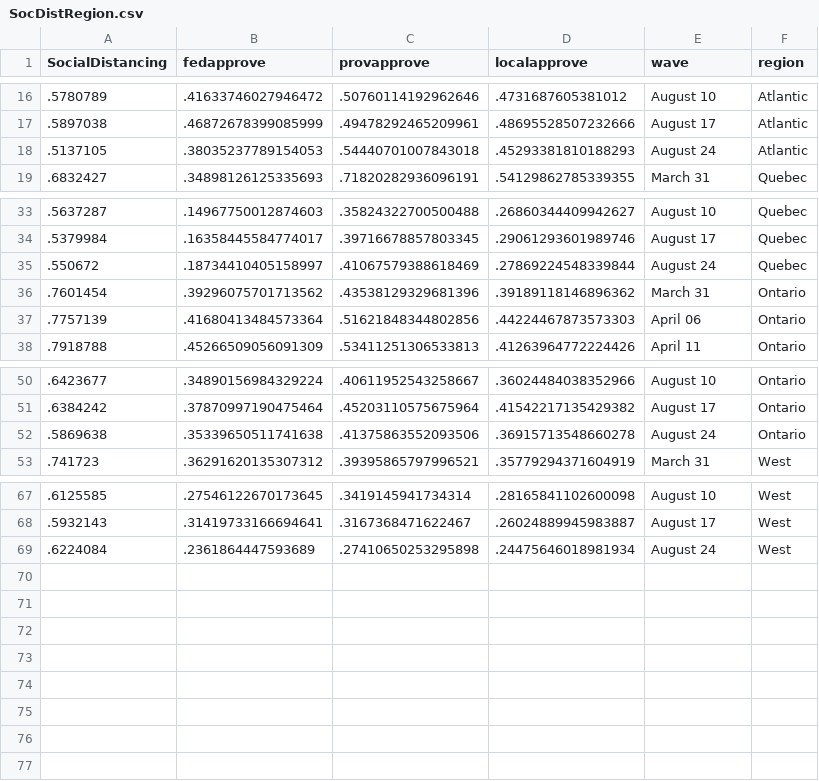
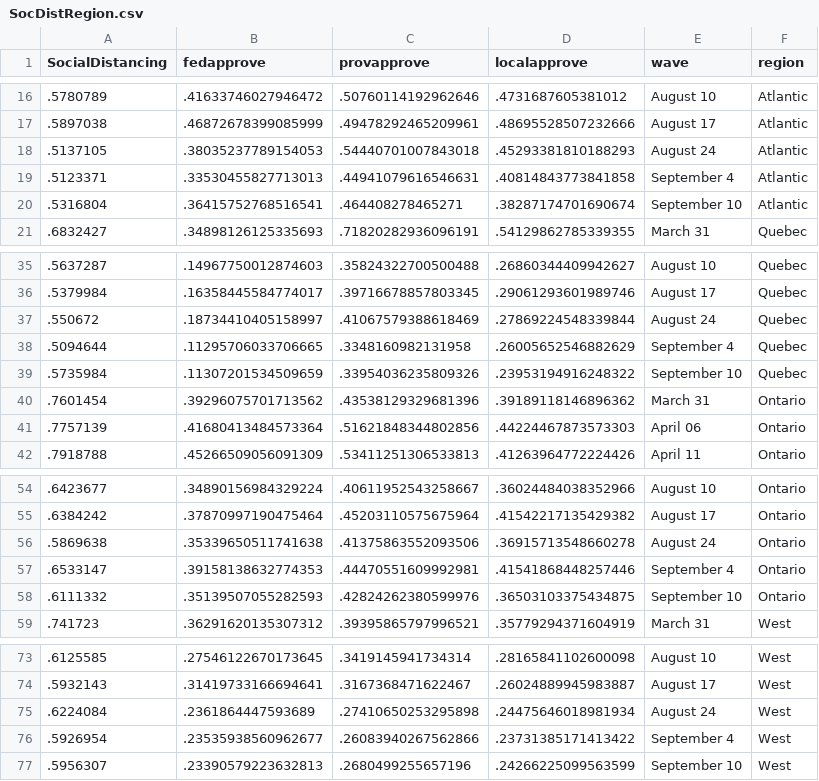
Before and after one commit to nrkthompson/ChartHolding, a CSV file: Data/SocDistRegion.csv, drawn as a sheet; only a part is shown, gaps mark what is left out; the diff names each change by its address in the sheet, - before the commit and + after, or states it on an @@ line.

```diff
--- a/Data/SocDistRegion.csv
+++ b/Data/SocDistRegion.csv
+row 19: .5123371 | .33530455827713013 | .44941079616546631 | .40814843773841858 | September 4 | Atlantic
+row 20: .5316804 | .36415752768516541 | .464408278465271 | .38287174701690674 | September 10 | Atlantic
+row 38: .5094644 | .11295706033706665 | .3348160982131958 | .26005652546882629 | September 4 | Quebec
+row 39: .5735984 | .11307201534509659 | .33954036235809326 | .23953194916248322 | September 10 | Quebec
+row 57: .6533147 | .39158138632774353 | .44470551609992981 | .41541868448257446 | September 4 | Ontario
+row 58: .6111332 | .35139507055282593 | .42824262380599976 | .36503103375434875 | September 10 | Ontario
+row 76: .5926954 | .23535938560962677 | .26083940267562866 | .23731385171413422 | September 4 | West
+row 77: .5956307 | .23390579223632813 | .2680499255657196 | .24266225099563599 | September 10 | West
```
Also changed, not shown: Data/SocDist.csv, Data/SocDistAge.csv, 1 other file.
